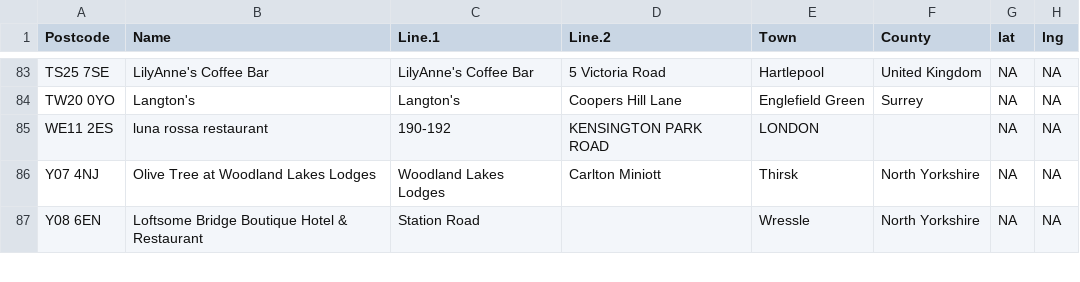
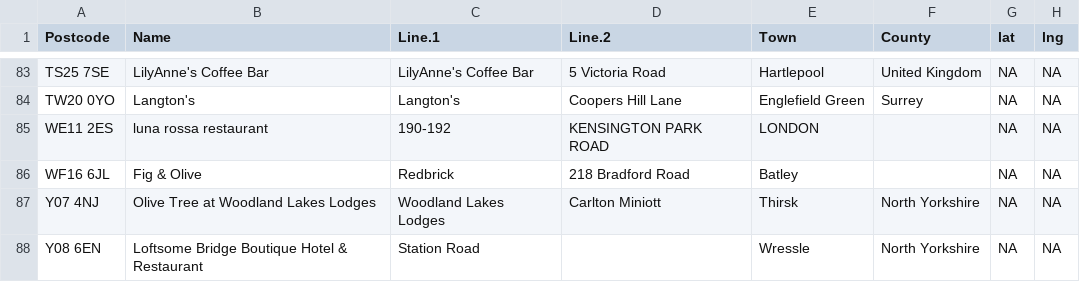
Before and after one commit to barrychocolate/eat-out-to-help-out-establishments, a CSV file: data/no_coordinates.csv, drawn as a sheet; only a part is shown, gaps mark what is left out; the diff names each change by its address in the sheet, - before the commit and + after, or states it on an @@ line.

```diff
--- a/data/no_coordinates.csv
+++ b/data/no_coordinates.csv
+row 86: WF16 6JL | Fig & Olive | Redbrick | 218 Bradford Road | Batley |  | NA | NA
```
Also changed, not shown: data/eo2ho_coordinates_NE.csv, 1 other file.
